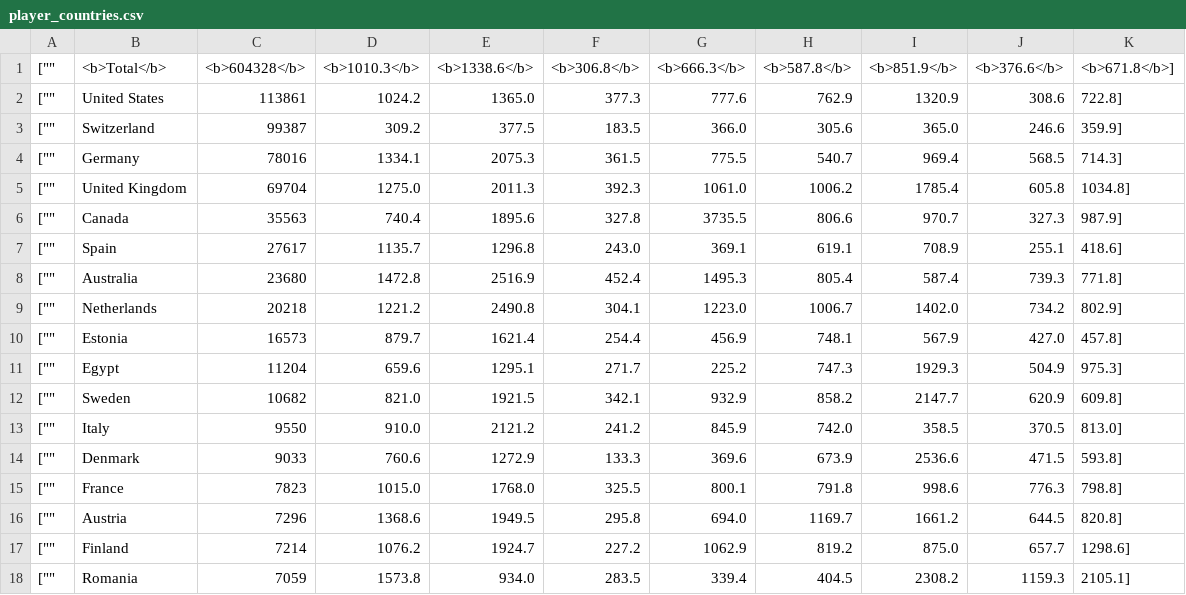
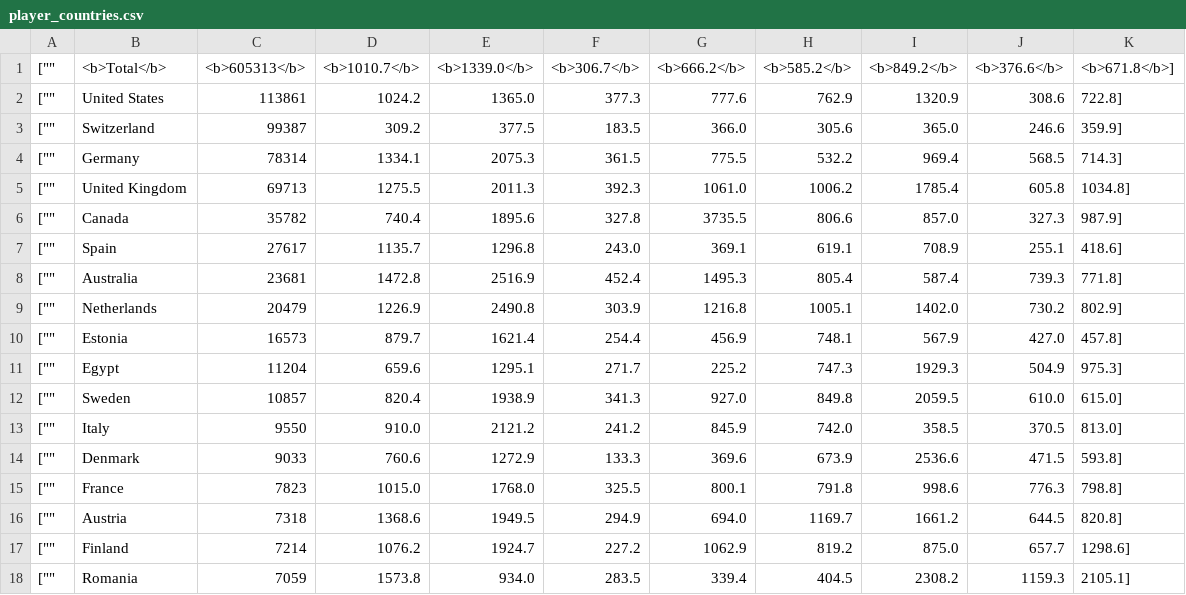
Before and after one commit to mattfel1/geoscents_stats, a CSV file: player_countries.csv, drawn as a sheet; only a part is shown.

```diff
--- a/player_countries.csv
+++ b/player_countries.csv
@@ -1,13 +1,13 @@
-["","<b>Total</b>","<b>604328</b>","<b>1010.3</b>","<b>1338.6</b>","<b>306.8</b>","<b>666.3</b>","<b>587.8</b>","<b>851.9</b>","<b>376.6</b>","<b>671.8</b>"],
+["","<b>Total</b>","<b>605313</b>","<b>1010.7</b>","<b>1339.0</b>","<b>306.7</b>","<b>666.2</b>","<b>585.2</b>","<b>849.2</b>","<b>376.6</b>","<b>671.8</b>"],
 ["","United States","113861","1024.2","1365.0","377.3","777.6","762.9","1320.9","308.6","722.8"],
 ["","Switzerland","99387","309.2","377.5","183.5","366.0","305.6","365.0","246.6","359.9"],
-["","Germany","78016","1334.1","2075.3","361.5","775.5","540.7","969.4","568.5","714.3"],
-["","United Kingdom","69704","1275.0","2011.3","392.3","1061.0","1006.2","1785.4","605.8","1034.8"],
-["","Canada","35563","740.4","1895.6","327.8","3735.5","806.6","970.7","327.3","987.9"],
+["","Germany","78314","1334.1","2075.3","361.5","775.5","532.2","969.4","568.5","714.3"],
+["","United Kingdom","69713","1275.5","2011.3","392.3","1061.0","1006.2","1785.4","605.8","1034.8"],
+["","Canada","35782","740.4","1895.6","327.8","3735.5","806.6","857.0","327.3","987.9"],
 ["","Spain","27617","1135.7","1296.8","243.0","369.1","619.1","708.9","255.1","418.6"],
-["","Australia","23680","1472.8","2516.9","452.4","1495.3","805.4","587.4","739.3","771.8"],
-["","Netherlands","20218","1221.2","2490.8","304.1","1223.0","1006.7","1402.0","734.2","802.9"],
+["","Australia","23681","1472.8","2516.9","452.4","1495.3","805.4","587.4","739.3","771.8"],
+["","Netherlands","20479","1226.9","2490.8","303.9","1216.8","1005.1","1402.0","730.2","802.9"],
 ["","Estonia","16573","879.7","1621.4","254.4","456.9","748.1","567.9","427.0","457.8"],
 ["","Egypt","11204","659.6","1295.1","271.7","225.2","747.3","1929.3","504.9","975.3"],
-["","Sweden","10682","821.0","1921.5","342.1","932.9","858.2","2147.7","620.9","609.8"],
+["","Sweden","10857","820.4","1938.9","341.3","927.0","849.8","2059.5","610.0","615.0"],
 ["","Italy","9550","910.0","2121.2","241.2","845.9","742.0","358.5","370.5","813.0"],
@@ -15,3 +15,3 @@
 ["","France","7823","1015.0","1768.0","325.5","800.1","791.8","998.6","776.3","798.8"],
-["","Austria","7296","1368.6","1949.5","295.8","694.0","1169.7","1661.2","644.5","820.8"],
+["","Austria","7318","1368.6","1949.5","294.9","694.0","1169.7","1661.2","644.5","820.8"],
 ["","Finland","7214","1076.2","1924.7","227.2","1062.9","819.2","875.0","657.7","1298.6"],
```
Also changed, not shown: 15 other files.
